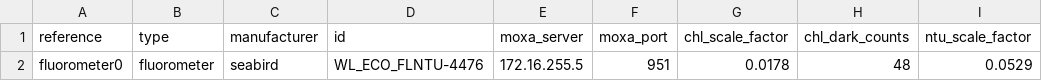
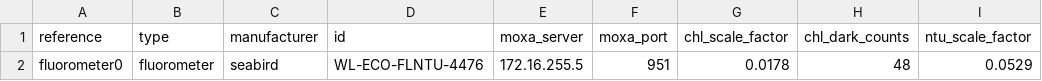
Before and after one commit to Tecquilka/uwobs, a CSV file: common/apps/fluorometer_config.csv, drawn as a sheet; only a part is shown; the diff names each change by its address in the sheet, - before the commit and + after, or states it on an @@ line.

```diff
--- a/common/apps/fluorometer_config.csv
+++ b/common/apps/fluorometer_config.csv
-D2 (id): WL_ECO_FLNTU-4476
+D2 (id): WL-ECO-FLNTU-4476
```
Also changed, not shown: 3 other files.
